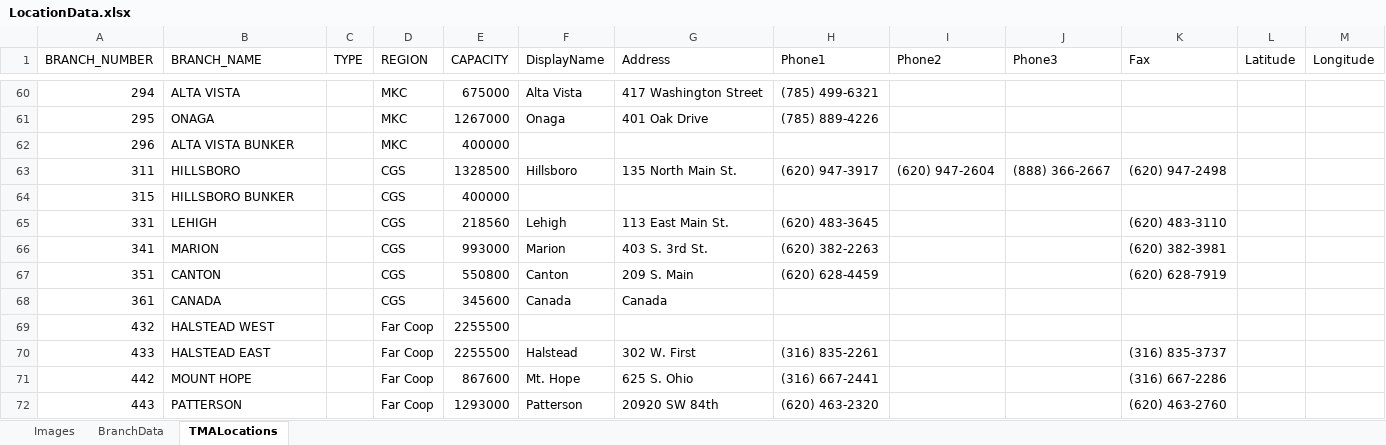
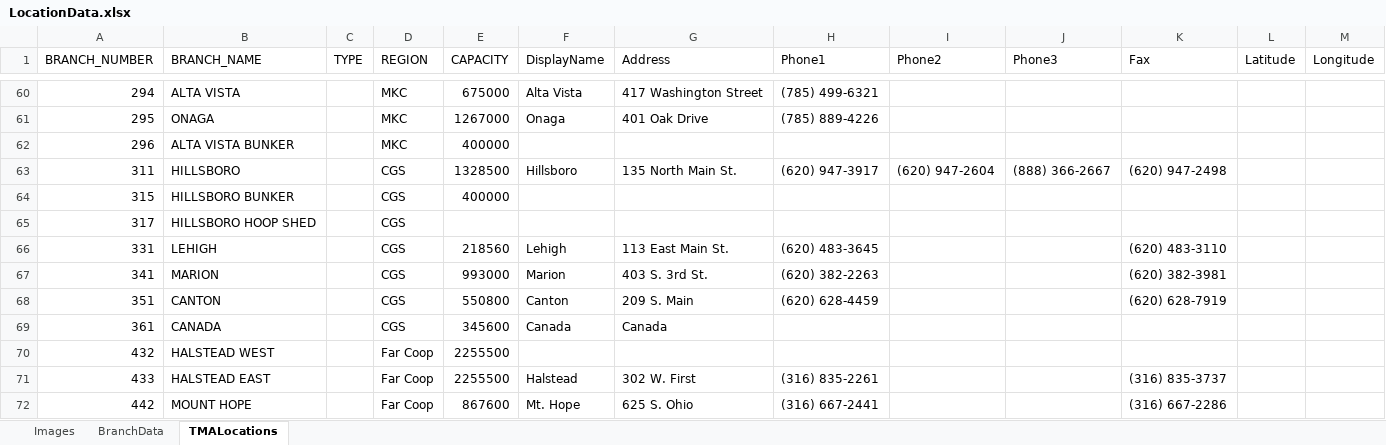
Before and after one commit to mandielyons/logi-dashboard, an Excel workbook: UploadedFiles/LocationData.xlsx, sheet TMALocations, drawn as a sheet; only a part is shown, gaps mark what is left out; the shorter side is filled out with more unchanged rows; values as stored, in another font and other column widths than the file's, no borders; table styles not drawn; the diff names each change by its address in the sheet, - before the commit and + after, or states it on an @@ line.

```diff
--- a/UploadedFiles/LocationData.xlsx (sheet TMALocations)
+++ b/UploadedFiles/LocationData.xlsx (sheet TMALocations)
+row 65: 317 | HILLSBORO HOOP SHED |  | CGS
```
Also changed, not shown: 51 other files.
